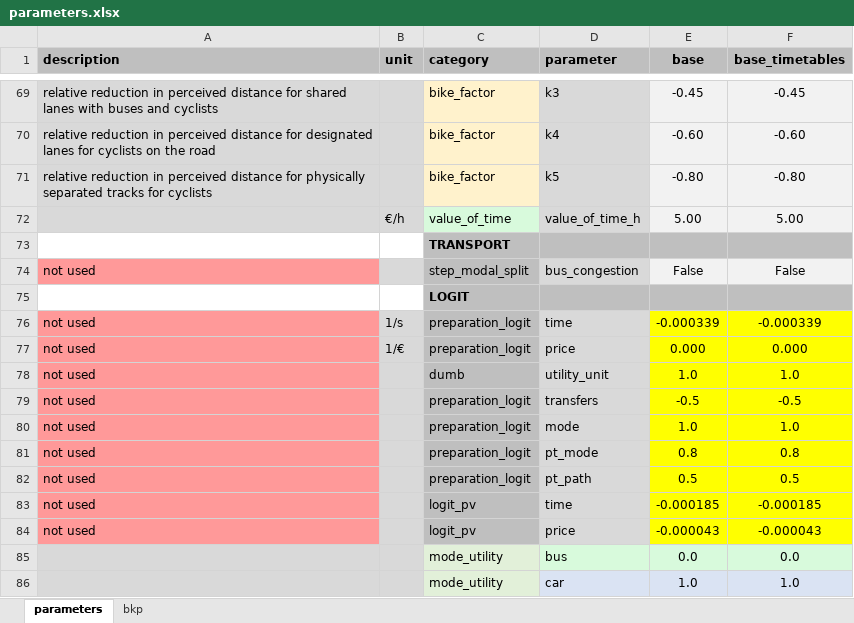
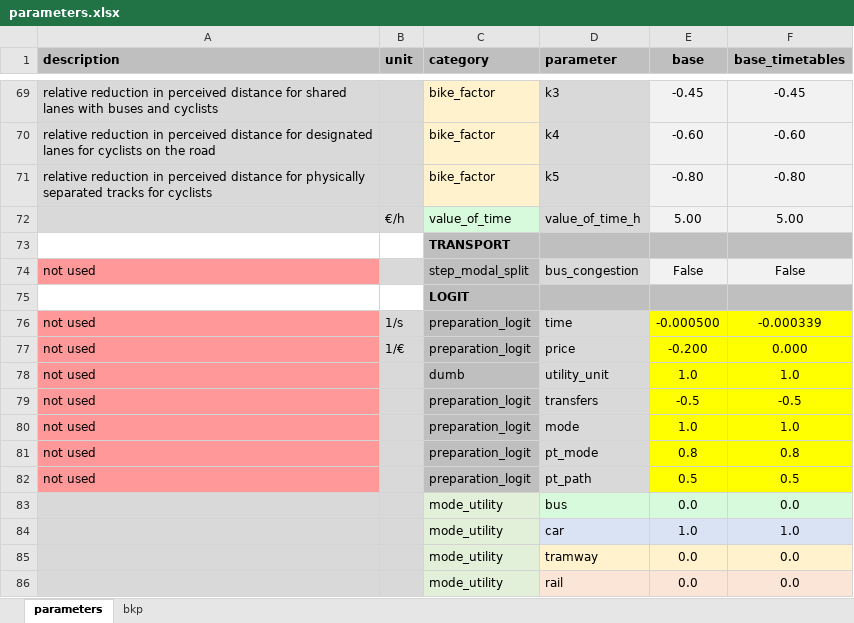
Before and after one commit to systragroup/quetzal_must-b, an Excel workbook: inputs/parameters.xlsx, sheet parameters, drawn as a sheet; only a part is shown, gaps mark what is left out; the shorter side is filled out with more unchanged rows; values as stored, in another font and other column widths than the file's, no borders; the diff names each change by its address in the sheet, - before the commit and + after, or states it on an @@ line.

```diff
--- a/inputs/parameters.xlsx (sheet parameters)
+++ b/inputs/parameters.xlsx (sheet parameters)
-E76 (base): -0.000339
+E76 (base): -0.000500
-E77 (base): 0.000
+E77 (base): -0.200
-row 83: not used |  | logit_pv | time | -0.000185 | -0.000185
-row 84: not used |  | logit_pv | price | -0.000043 | -0.000043
```
Also changed, not shown: 19 other files.
